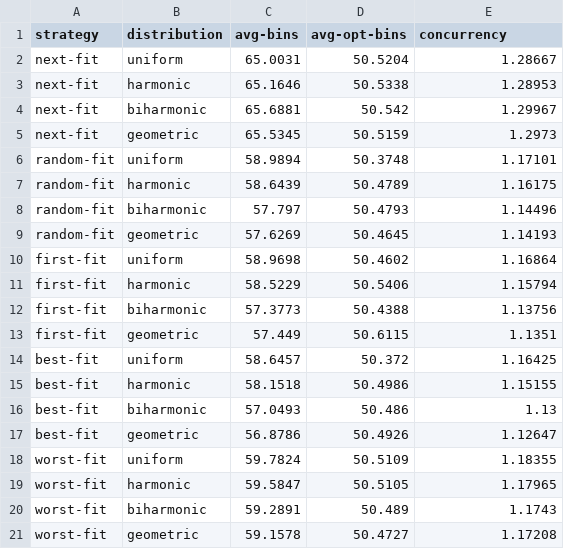
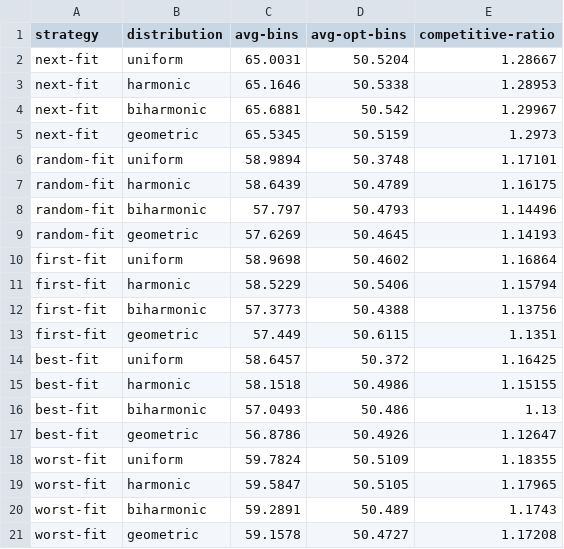
Before and after one commit to mikolajkrupinski/pwr-sem8, a CSV file: algorytmy-online/lista3/result.csv, drawn as a sheet.

Commit message:
lista 3 algorytmy online poprawki językowe

```diff
--- a/algorytmy-online/lista3/result.csv
+++ b/algorytmy-online/lista3/result.csv
@@ -1,2 +1,2 @@
-strategy;distribution;avg-bins;avg-opt-bins;concurrency
+strategy;distribution;avg-bins;avg-opt-bins;competitive-ratio
 next-fit;uniform;65.0031;50.5204;1.28667
```
Also changed, not shown: 2 other files.
